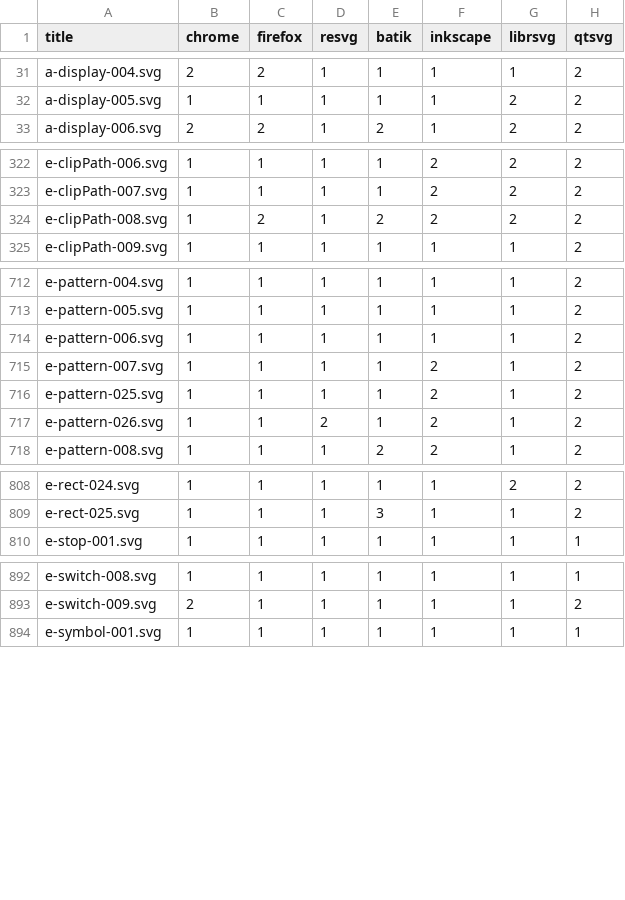
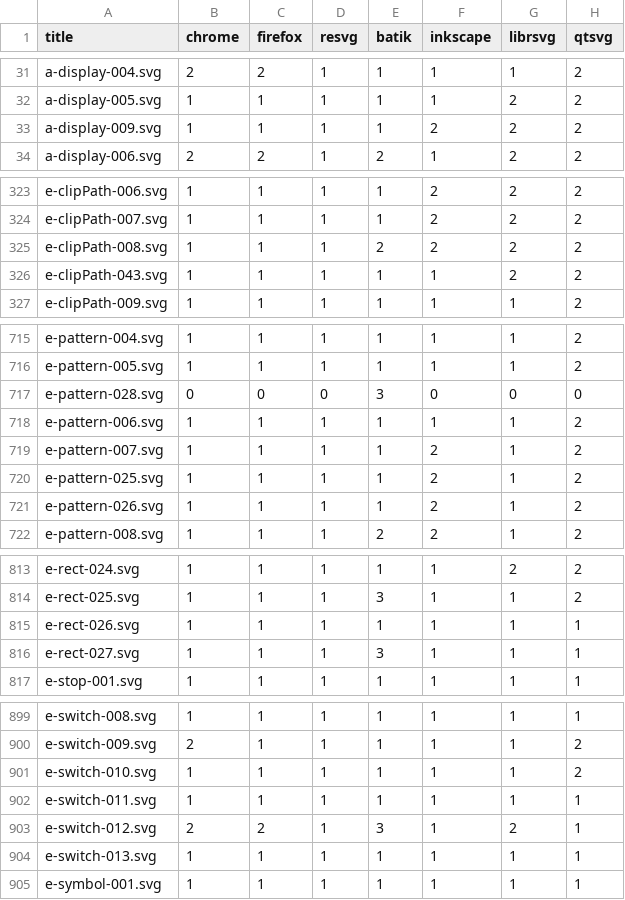
Before and after one commit to RazrFalcon/resvg-test-suite, a CSV file: results.csv, drawn as a sheet; only a part is shown, gaps mark what is left out; the diff covers the shown part only.

```diff
--- a/results.csv
+++ b/results.csv
@@ -32,2 +32,3 @@ a-display-004.svg,2,2,1,1,1,1,2
 a-display-005.svg,1,1,1,1,1,2,2
+a-display-009.svg,1,1,1,1,2,2,2
 a-display-006.svg,2,2,1,2,1,2,2
@@ -323,3 +324,4 @@ e-clipPath-006.svg,1,1,1,1,2,2,2
 e-clipPath-007.svg,1,1,1,1,2,2,2
-e-clipPath-008.svg,1,2,1,2,2,2,2
+e-clipPath-008.svg,1,1,1,2,2,2,2
+e-clipPath-043.svg,1,1,1,1,1,2,2
 e-clipPath-009.svg,1,1,1,1,1,1,2
@@ -713,2 +716,3 @@ e-pattern-004.svg,1,1,1,1,1,1,2
 e-pattern-005.svg,1,1,1,1,1,1,2
+e-pattern-028.svg,0,0,0,3,0,0,0
 e-pattern-006.svg,1,1,1,1,1,1,2
@@ -716,3 +720,3 @@ e-pattern-007.svg,1,1,1,1,2,1,2
 e-pattern-025.svg,1,1,1,1,2,1,2
-e-pattern-026.svg,1,1,2,1,2,1,2
+e-pattern-026.svg,1,1,1,1,2,1,2
 e-pattern-008.svg,1,1,1,2,2,1,2
@@ -809,2 +814,4 @@ e-rect-024.svg,1,1,1,1,1,2,2
 e-rect-025.svg,1,1,1,3,1,1,2
+e-rect-026.svg,1,1,1,1,1,1,1
+e-rect-027.svg,1,1,1,3,1,1,1
 e-stop-001.svg,1,1,1,1,1,1,1
@@ -893,2 +900,6 @@ e-switch-008.svg,1,1,1,1,1,1,1
 e-switch-009.svg,2,1,1,1,1,1,2
+e-switch-010.svg,1,1,1,1,1,1,2
+e-switch-011.svg,1,1,1,1,1,1,1
+e-switch-012.svg,2,2,1,3,1,2,1
+e-switch-013.svg,1,1,1,1,1,1,1
 e-symbol-001.svg,1,1,1,1,1,1,1
```
Also changed, not shown: 3 added rows and 6 edited cells elsewhere in this file, 30 other files.
